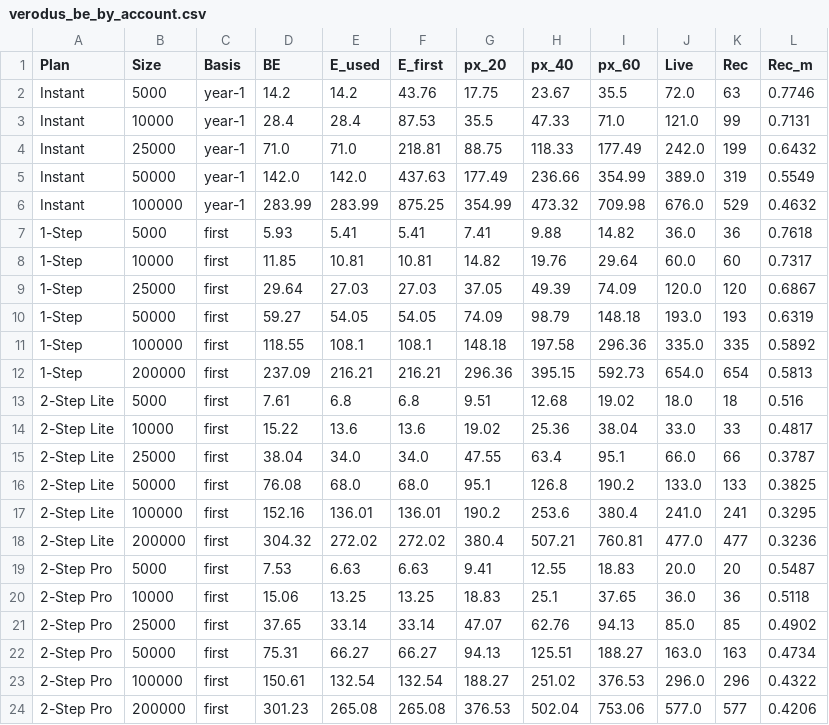
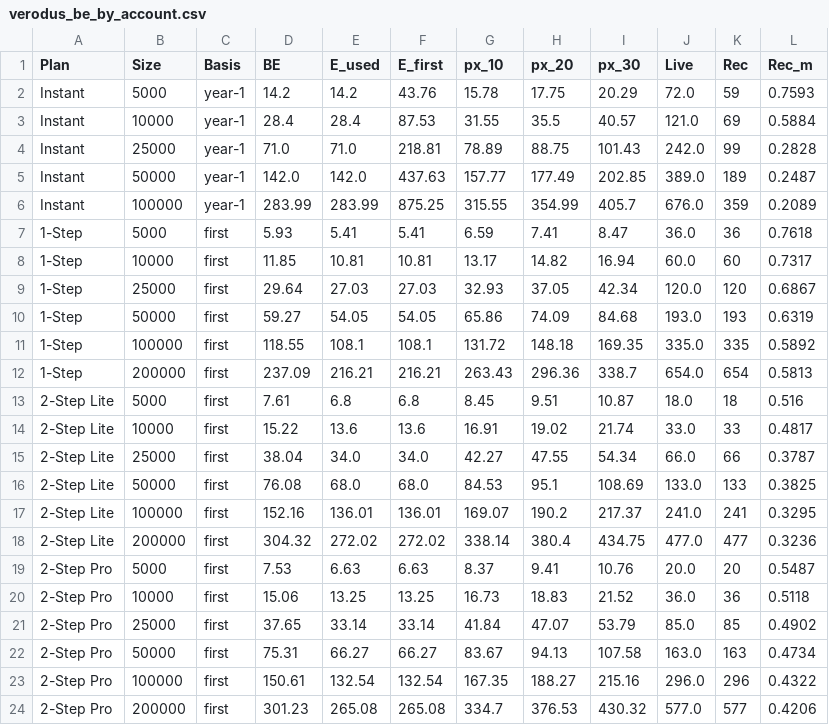
Before and after one commit to AShevalev/AShevalev.github.io, a CSV file: results/verodus_be_by_account.csv, drawn as a sheet; removed rows and columns are numbered as before the commit, all else as after; the diff names each change by its address in the sheet, - before the commit and + after, or states it on an @@ line.

```diff
--- a/results/verodus_be_by_account.csv
+++ b/results/verodus_be_by_account.csv
+column G (px_10), rows 2-24: 15.78 | 31.55 | 78.89 | 157.77 | 315.55 | 6.59 | 13.17 | 32.93 | 65.86 | 131.72 | 263.43 | 8.45 | 16.91 | 42.27 | 84.53 | 169.07 | 338.14 | 8.37 | 16.73 | 41.84 | 83.67 | 167.35 | 334.7
-column H (px_40), rows 2-24: 23.67 | 47.33 | 118.33 | 236.66 | 473.32 | 9.88 | 19.76 | 49.39 | 98.79 | 197.58 | 395.15 | 12.68 | 25.36 | 63.4 | 126.8 | 253.6 | 507.21 | 12.55 | 25.1 | 62.76 | 125.51 | 251.02 | 502.04
-I1: px_60
+I1: px_30
-I2 (px_30): 35.5
+I2 (px_30): 20.29
-K2 (Rec): 63
+K2 (Rec): 59
-L2 (Rec_m): 0.7746
+L2 (Rec_m): 0.7593
-I3 (px_30): 71.0
+I3 (px_30): 40.57
-K3 (Rec): 99
+K3 (Rec): 69
-L3 (Rec_m): 0.7131
+L3 (Rec_m): 0.5884
-I4 (px_30): 177.49
+I4 (px_30): 101.43
-K4 (Rec): 199
+K4 (Rec): 99
-L4 (Rec_m): 0.6432
+L4 (Rec_m): 0.2828
-I5 (px_30): 354.99
+I5 (px_30): 202.85
-K5 (Rec): 319
+K5 (Rec): 189
-L5 (Rec_m): 0.5549
+L5 (Rec_m): 0.2487
-I6 (px_30): 709.98
+I6 (px_30): 405.7
-K6 (Rec): 529
+K6 (Rec): 359
-L6 (Rec_m): 0.4632
+L6 (Rec_m): 0.2089
-I7 (px_30): 14.82
+I7 (px_30): 8.47
-I8 (px_30): 29.64
+I8 (px_30): 16.94
-I9 (px_30): 74.09
+I9 (px_30): 42.34
-I10 (px_30): 148.18
+I10 (px_30): 84.68
-I11 (px_30): 296.36
+I11 (px_30): 169.35
-I12 (px_30): 592.73
+I12 (px_30): 338.7
-I13 (px_30): 19.02
+I13 (px_30): 10.87
-I14 (px_30): 38.04
+I14 (px_30): 21.74
-I15 (px_30): 95.1
+I15 (px_30): 54.34
-I16 (px_30): 190.2
+I16 (px_30): 108.69
-I17 (px_30): 380.4
+I17 (px_30): 217.37
-I18 (px_30): 760.81
+I18 (px_30): 434.75
-I19 (px_30): 18.83
+I19 (px_30): 10.76
-I20 (px_30): 37.65
+I20 (px_30): 21.52
-I21 (px_30): 94.13
+I21 (px_30): 53.79
-I22 (px_30): 188.27
+I22 (px_30): 107.58
-I23 (px_30): 376.53
+I23 (px_30): 215.16
-I24 (px_30): 753.06
+I24 (px_30): 430.32
```
Also changed, not shown: results/verodus_be_ranks.csv, results/verodus_rec_vs_band.csv, 6 other files.
